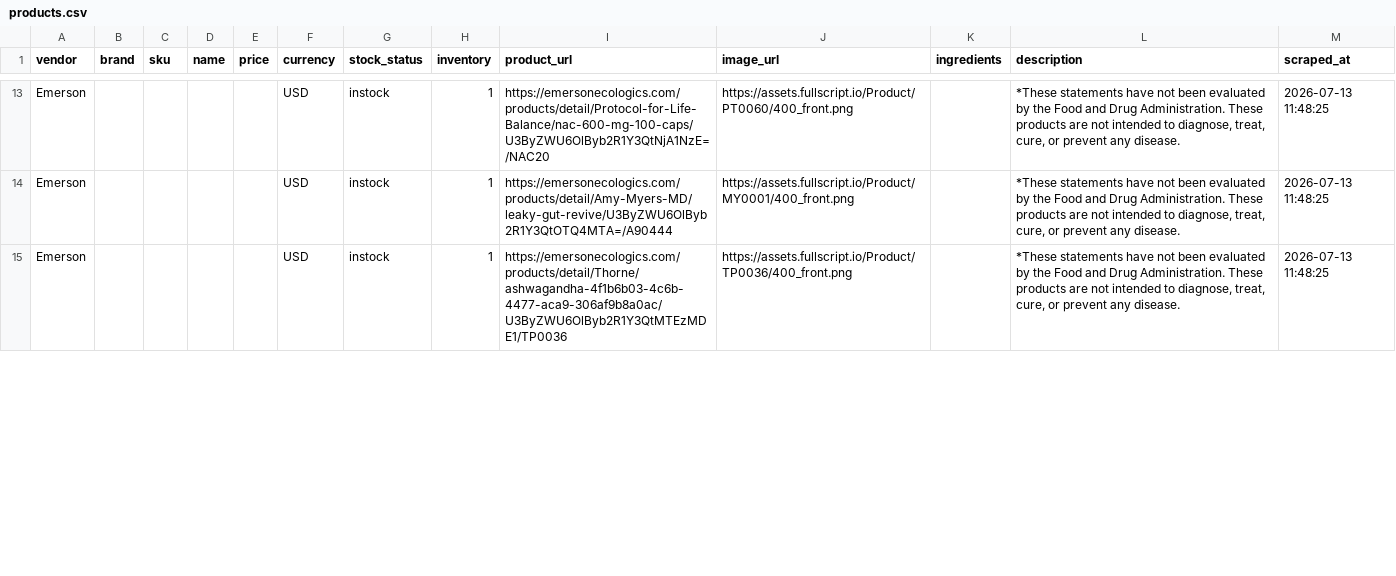
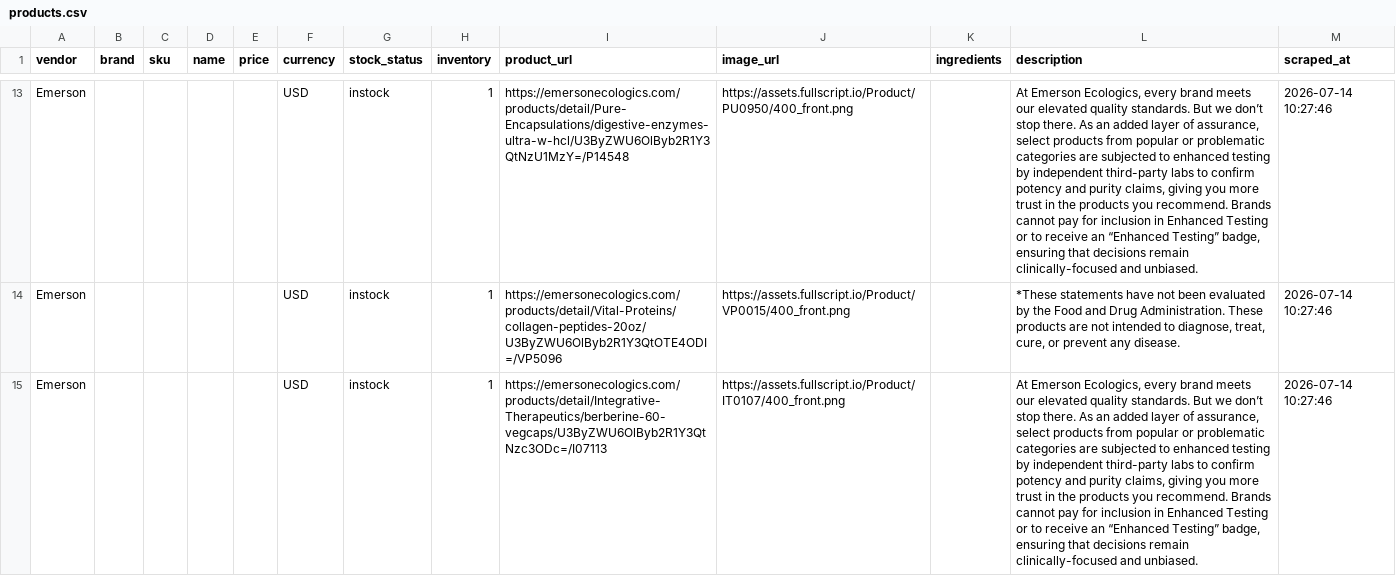
Before and after one commit to remystrong7/supplefind-imports, a CSV file: products.csv, drawn as a sheet; only a part is shown, gaps mark what is left out; the diff covers the shown part only; the diff names each change by its address in the sheet, - before the commit and + after, or states it on an @@ line.

```diff
--- a/products.csv
+++ b/products.csv
-I13 (product_url): https://emersonecologics.com/products/detail/Protocol-for-Life-Balance/nac-600-mg-100-caps/U3ByZWU6OlByb2R1Y3QtNjA1NzE=/NAC20
+I13 (product_url): https://emersonecologics.com/products/detail/Pure-Encapsulations/digestive-enzymes-ultra-w-hcl/U3ByZWU6OlByb2R1Y3QtNzU1MzY=/P14548
-J13 (image_url): https://assets.fullscript.io/Product/PT0060/400_front.png
+J13 (image_url): https://assets.fullscript.io/Product/PU0950/400_front.png
-L13 (description): *These statements have not been evaluated by the Food and Drug Administration. These products are not intended to diagnose, treat, cure, or prevent any disease.
+L13 (description): At Emerson Ecologics, every brand meets our elevated quality standards. But we don’t stop there. As an added layer of assurance, select products from popular or problematic categories are subjected to enhanced testing by independent third-party labs to confirm potency and purity claims, giving you more trust in the products you recommend. Brands cannot pay for inclusion in Enhanced Testing or to receive an “Enhanced Testing” badge, ensuring that decisions remain clinically-focused and unbiased.
-M13:M15 (scraped_at): 2026-07-13 11:48:25
+M13:M15 (scraped_at): 2026-07-14 10:27:46
-I14 (product_url): https://emersonecologics.com/products/detail/Amy-Myers-MD/leaky-gut-revive/U3ByZWU6OlByb2R1Y3QtOTQ4MTA=/A90444
+I14 (product_url): https://emersonecologics.com/products/detail/Vital-Proteins/collagen-peptides-20oz/U3ByZWU6OlByb2R1Y3QtOTE4ODI=/VP5096
-J14 (image_url): https://assets.fullscript.io/Product/MY0001/400_front.png
+J14 (image_url): https://assets.fullscript.io/Product/VP0015/400_front.png
-I15 (product_url): https://emersonecologics.com/products/detail/Thorne/ashwagandha-4f1b6b03-4c6b-4477-aca9-306af9b8a0ac/U3ByZWU6OlByb2R1Y3QtMTEzMDE1/TP0036
+I15 (product_url): https://emersonecologics.com/products/detail/Integrative-Therapeutics/berberine-60-vegcaps/U3ByZWU6OlByb2R1Y3QtNzc3ODc=/I07113
-J15 (image_url): https://assets.fullscript.io/Product/TP0036/400_front.png
+J15 (image_url): https://assets.fullscript.io/Product/IT0107/400_front.png
-L15 (description): *These statements have not been evaluated by the Food and Drug Administration. These products are not intended to diagnose, treat, cure, or prevent any disease.
+L15 (description): At Emerson Ecologics, every brand meets our elevated quality standards. But we don’t stop there. As an added layer of assurance, select products from popular or problematic categories are subjected to enhanced testing by independent third-party labs to confirm potency and purity claims, giving you more trust in the products you recommend. Brands cannot pay for inclusion in Enhanced Testing or to receive an “Enhanced Testing” badge, ensuring that decisions remain clinically-focused and unbiased.
```
Also changed, not shown: 77 edited cells elsewhere in this file.
